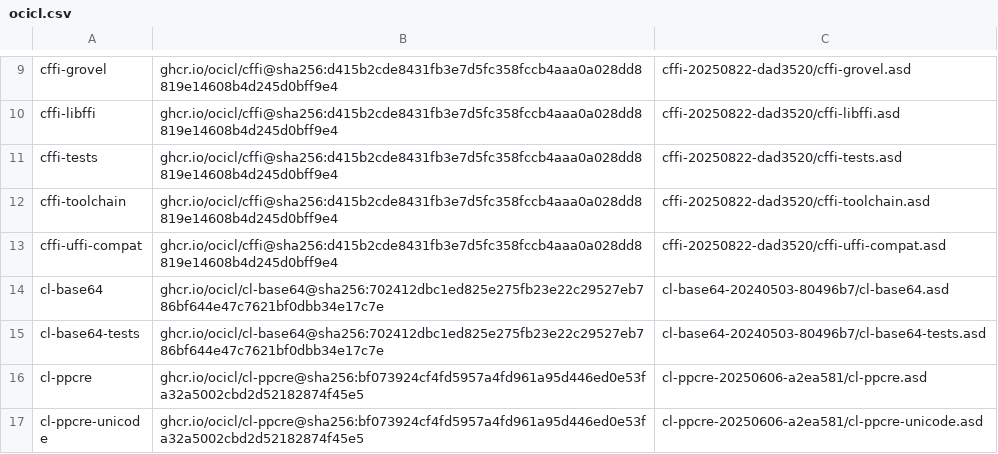
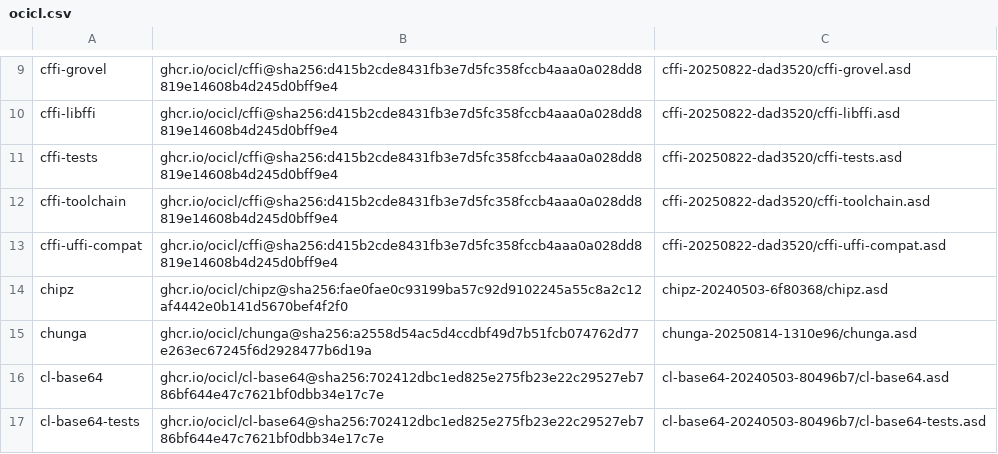
Before and after one commit to atgreen/pure-tls, a CSV file: ocicl.csv, drawn as a sheet; only a part is shown, gaps mark what is left out; the shorter side is filled out with more unchanged rows; the diff covers the shown part only.

```diff
--- a/ocicl.csv
+++ b/ocicl.csv
@@ -13,2 +13,4 @@ cffi-toolchain, ghcr.io/ocicl/cffi@sha256:d415b2cde8431fb3e7d5fc358fccb4aaa0a028
 cffi-uffi-compat, ghcr.io/ocicl/cffi@sha256:d415b2cde8431fb3e7d5fc358fccb4aaa0a028dd8819e14608b4d245d0bff9e4, cffi-20250822-dad3520/cffi-uffi-compat.asd
+chipz, ghcr.io/ocicl/chipz@sha256:fae0fae0c93199ba57c92d9102245a55c8a2c12af4442e0b141d5670bef4f2f0, chipz-20240503-6f80368/chipz.asd
+chunga, ghcr.io/ocicl/chunga@sha256:a2558d54ac5d4ccdbf49d7b51fcb074762d77e263ec67245f6d2928477b6d19a, chunga-20250814-1310e96/chunga.asd
 cl-base64, ghcr.io/ocicl/cl-base64@sha256:702412dbc1ed825e275fb23e22c29527eb786bf644e47c7621bf0dbb34e17c7e, cl-base64-20240503-80496b7/cl-base64.asd
```
Also changed, not shown: 8 added rows elsewhere in this file.
